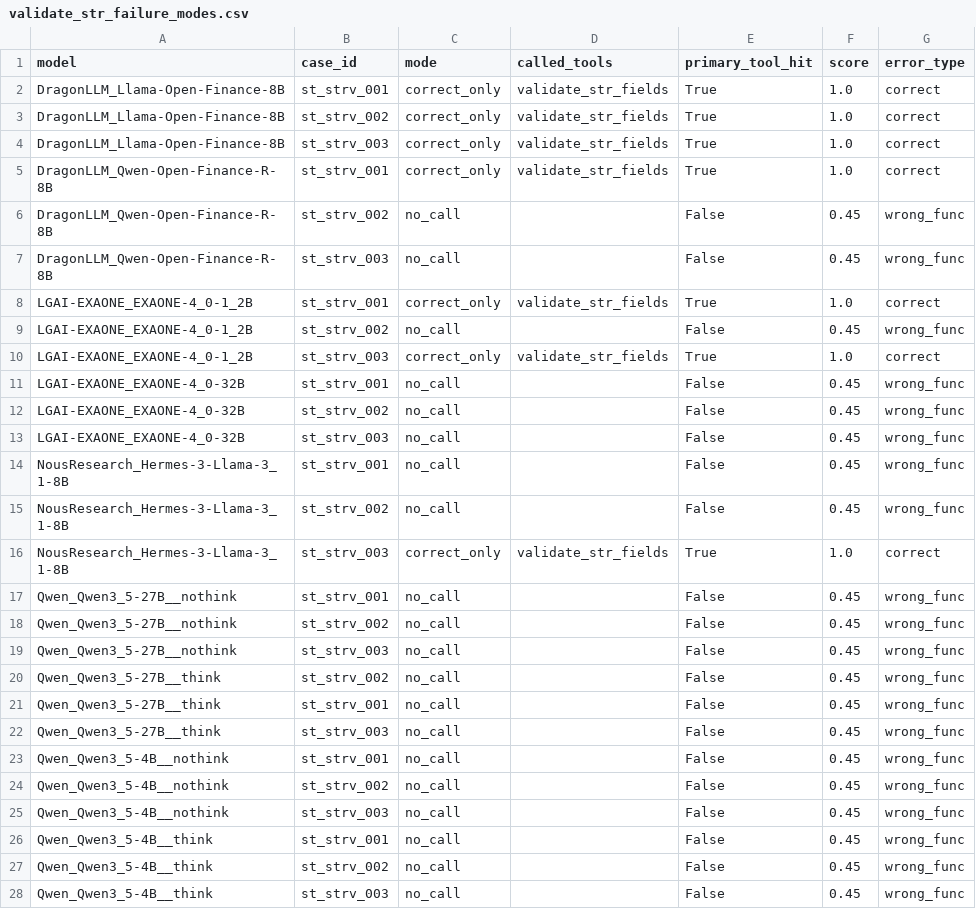
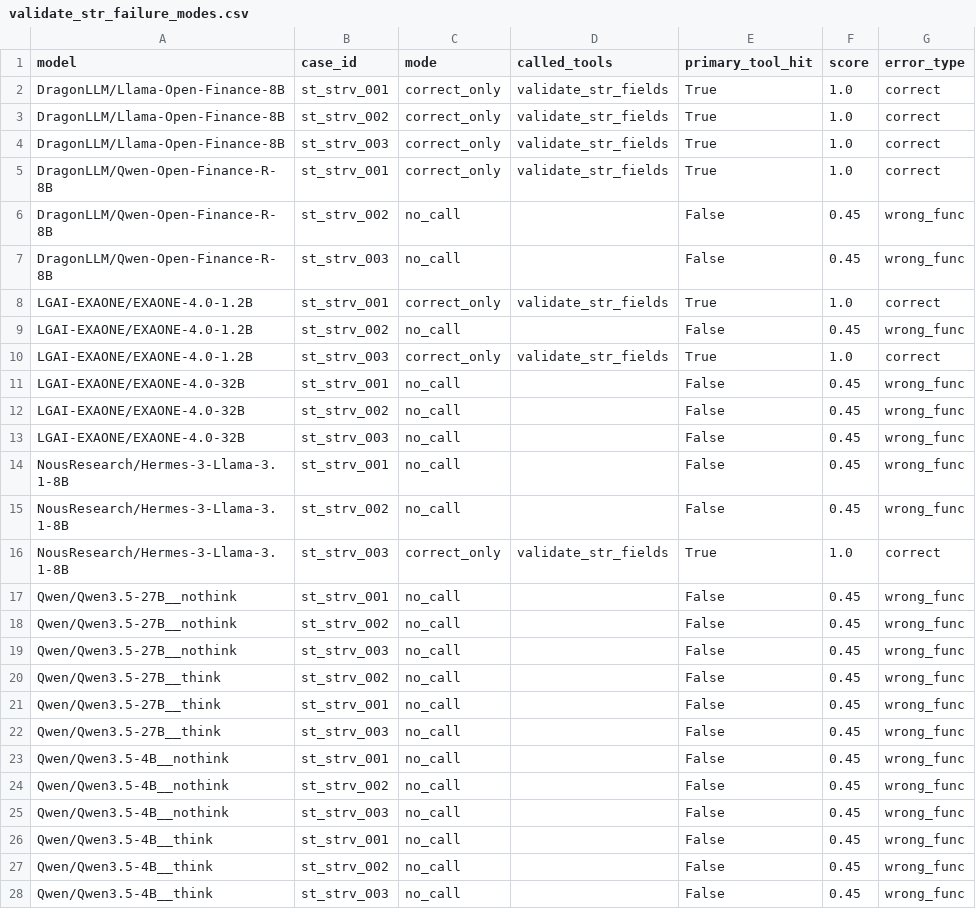
Before and after one commit to sklim84/STAR-Bench, a CSV file: _experiments/results_RQ1/validate_str_failure_modes.csv, drawn as a sheet; only a part is shown; the diff covers the shown part only.

```diff
--- a/_experiments/results_RQ1/validate_str_failure_modes.csv
+++ b/_experiments/results_RQ1/validate_str_failure_modes.csv
@@ -1,28 +1,28 @@
 model,case_id,mode,called_tools,primary_tool_hit,score,error_type
-DragonLLM_Llama-Open-Finance-8B,st_strv_001,correct_only,validate_str_fields,True,1.0,correct
-DragonLLM_Llama-Open-Finance-8B,st_strv_002,correct_only,validate_str_fields,True,1.0,correct
-DragonLLM_Llama-Open-Finance-8B,st_strv_003,correct_only,validate_str_fields,True,1.0,correct
-DragonLLM_Qwen-Open-Finance-R-8B,st_strv_001,correct_only,validate_str_fields,True,1.0,correct
-DragonLLM_Qwen-Open-Finance-R-8B,st_strv_002,no_call,,False,0.45,wrong_func
-DragonLLM_Qwen-Open-Finance-R-8B,st_strv_003,no_call,,False,0.45,wrong_func
-LGAI-EXAONE_EXAONE-4_0-1_2B,st_strv_001,correct_only,validate_str_fields,True,1.0,correct
-LGAI-EXAONE_EXAONE-4_0-1_2B,st_strv_002,no_call,,False,0.45,wrong_func
-LGAI-EXAONE_EXAONE-4_0-1_2B,st_strv_003,correct_only,validate_str_fields,True,1.0,correct
-LGAI-EXAONE_EXAONE-4_0-32B,st_strv_001,no_call,,False,0.45,wrong_func
-LGAI-EXAONE_EXAONE-4_0-32B,st_strv_002,no_call,,False,0.45,wrong_func
-LGAI-EXAONE_EXAONE-4_0-32B,st_strv_003,no_call,,False,0.45,wrong_func
-NousResearch_Hermes-3-Llama-3_1-8B,st_strv_001,no_call,,False,0.45,wrong_func
-NousResearch_Hermes-3-Llama-3_1-8B,st_strv_002,no_call,,False,0.45,wrong_func
-NousResearch_Hermes-3-Llama-3_1-8B,st_strv_003,correct_only,validate_str_fields,True,1.0,correct
-Qwen_Qwen3_5-27B__nothink,st_strv_001,no_call,,False,0.45,wrong_func
-Qwen_Qwen3_5-27B__nothink,st_strv_002,no_call,,False,0.45,wrong_func
-Qwen_Qwen3_5-27B__nothink,st_strv_003,no_call,,False,0.45,wrong_func
-Qwen_Qwen3_5-27B__think,st_strv_002,no_call,,False,0.45,wrong_func
-Qwen_Qwen3_5-27B__think,st_strv_001,no_call,,False,0.45,wrong_func
-Qwen_Qwen3_5-27B__think,st_strv_003,no_call,,False,0.45,wrong_func
-Qwen_Qwen3_5-4B__nothink,st_strv_001,no_call,,False,0.45,wrong_func
-Qwen_Qwen3_5-4B__nothink,st_strv_002,no_call,,False,0.45,wrong_func
-Qwen_Qwen3_5-4B__nothink,st_strv_003,no_call,,False,0.45,wrong_func
-Qwen_Qwen3_5-4B__think,st_strv_001,no_call,,False,0.45,wrong_func
-Qwen_Qwen3_5-4B__think,st_strv_002,no_call,,False,0.45,wrong_func
-Qwen_Qwen3_5-4B__think,st_strv_003,no_call,,False,0.45,wrong_func
+DragonLLM/Llama-Open-Finance-8B,st_strv_001,correct_only,validate_str_fields,True,1.0,correct
+DragonLLM/Llama-Open-Finance-8B,st_strv_002,correct_only,validate_str_fields,True,1.0,correct
+DragonLLM/Llama-Open-Finance-8B,st_strv_003,correct_only,validate_str_fields,True,1.0,correct
+DragonLLM/Qwen-Open-Finance-R-8B,st_strv_001,correct_only,validate_str_fields,True,1.0,correct
+DragonLLM/Qwen-Open-Finance-R-8B,st_strv_002,no_call,,False,0.45,wrong_func
+DragonLLM/Qwen-Open-Finance-R-8B,st_strv_003,no_call,,False,0.45,wrong_func
+LGAI-EXAONE/EXAONE-4.0-1.2B,st_strv_001,correct_only,validate_str_fields,True,1.0,correct
+LGAI-EXAONE/EXAONE-4.0-1.2B,st_strv_002,no_call,,False,0.45,wrong_func
+LGAI-EXAONE/EXAONE-4.0-1.2B,st_strv_003,correct_only,validate_str_fields,True,1.0,correct
+LGAI-EXAONE/EXAONE-4.0-32B,st_strv_001,no_call,,False,0.45,wrong_func
+LGAI-EXAONE/EXAONE-4.0-32B,st_strv_002,no_call,,False,0.45,wrong_func
+LGAI-EXAONE/EXAONE-4.0-32B,st_strv_003,no_call,,False,0.45,wrong_func
+NousResearch/Hermes-3-Llama-3.1-8B,st_strv_001,no_call,,False,0.45,wrong_func
+NousResearch/Hermes-3-Llama-3.1-8B,st_strv_002,no_call,,False,0.45,wrong_func
+NousResearch/Hermes-3-Llama-3.1-8B,st_strv_003,correct_only,validate_str_fields,True,1.0,correct
+Qwen/Qwen3.5-27B__nothink,st_strv_001,no_call,,False,0.45,wrong_func
+Qwen/Qwen3.5-27B__nothink,st_strv_002,no_call,,False,0.45,wrong_func
+Qwen/Qwen3.5-27B__nothink,st_strv_003,no_call,,False,0.45,wrong_func
+Qwen/Qwen3.5-27B__think,st_strv_002,no_call,,False,0.45,wrong_func
+Qwen/Qwen3.5-27B__think,st_strv_001,no_call,,False,0.45,wrong_func
+Qwen/Qwen3.5-27B__think,st_strv_003,no_call,,False,0.45,wrong_func
+Qwen/Qwen3.5-4B__nothink,st_strv_001,no_call,,False,0.45,wrong_func
+Qwen/Qwen3.5-4B__nothink,st_strv_002,no_call,,False,0.45,wrong_func
+Qwen/Qwen3.5-4B__nothink,st_strv_003,no_call,,False,0.45,wrong_func
+Qwen/Qwen3.5-4B__think,st_strv_001,no_call,,False,0.45,wrong_func
+Qwen/Qwen3.5-4B__think,st_strv_002,no_call,,False,0.45,wrong_func
+Qwen/Qwen3.5-4B__think,st_strv_003,no_call,,False,0.45,wrong_func
```
Also changed, not shown: 1 moved row and 42 edited cells elsewhere in this file, _experiments/results_RQ2/lookup_fiu_per_case.csv, _experiments/results_RQ2/regulatory_vs_analysis_gap.csv, 33 other files.
